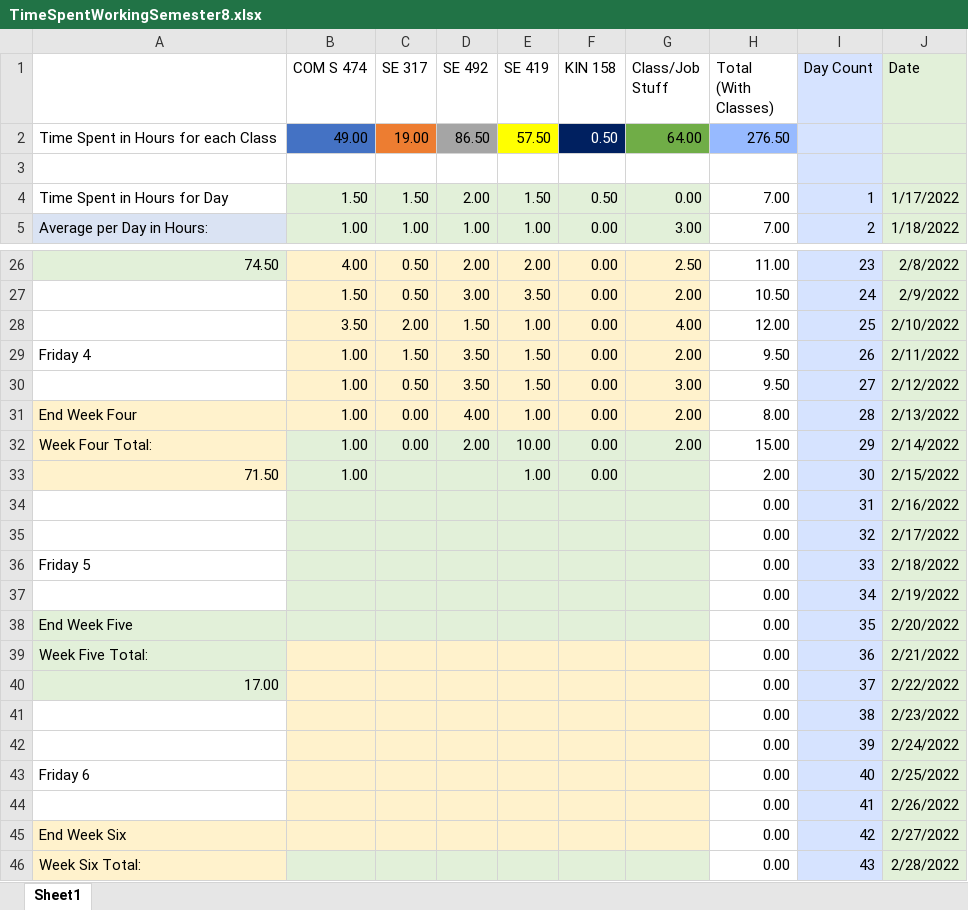
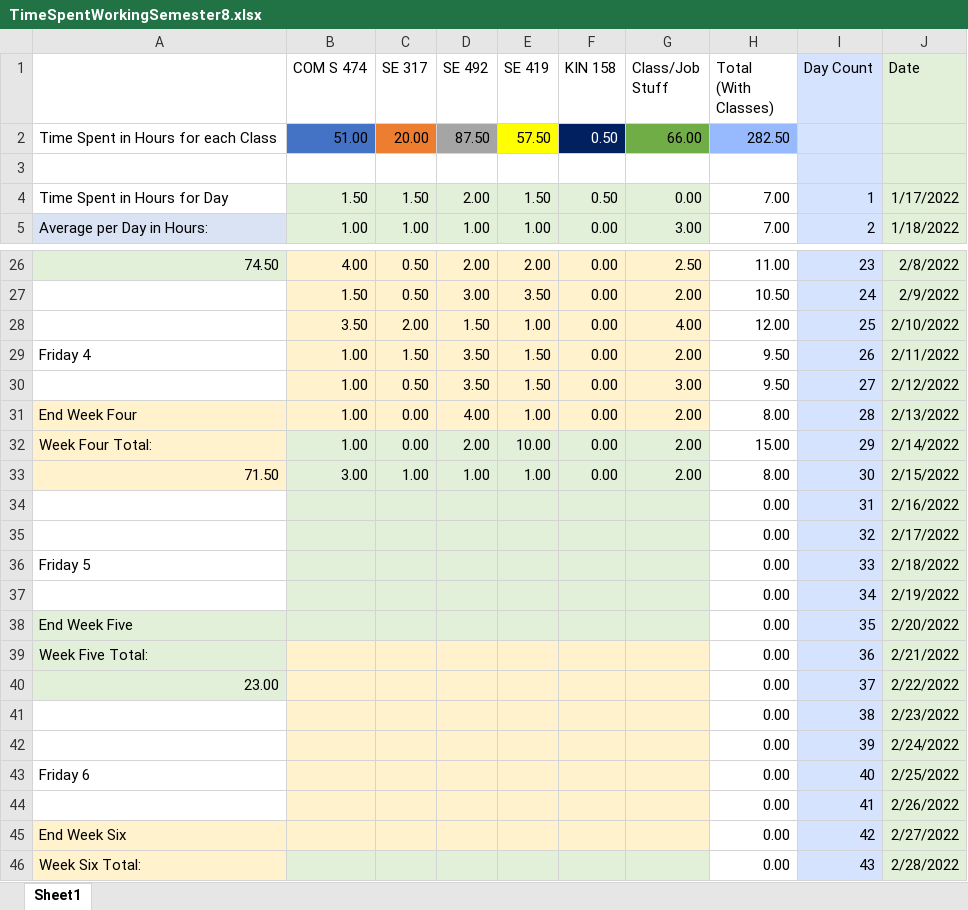
Before and after one commit to mghoskins/mghoskins-Data, an Excel workbook: CollegeSemesterWork/TimeSpentWorkingSemester8.xlsx, sheet Sheet1, drawn as a sheet; only a part is shown, gaps mark what is left out; values as stored, in another font and other column widths than the file's, no borders; charts and pictures and conditional formats not drawn; the diff names each change by its address in the sheet, - before the commit and + after, or states it on an @@ line.

Commit message:
[]

```diff
--- a/CollegeSemesterWork/TimeSpentWorkingSemester8.xlsx (sheet Sheet1)
+++ b/CollegeSemesterWork/TimeSpentWorkingSemester8.xlsx (sheet Sheet1)
-B2 (COM S 474): 49.00
+B2 (COM S 474): 51.00
-C2 (SE 317): 19.00
+C2 (SE 317): 20.00
-D2 (SE 492): 86.50
+D2 (SE 492): 87.50
-G2 (Class/Job Stuff): 64.00
+G2 (Class/Job Stuff): 66.00
-H2 (Total (With Classes)): 276.50
+H2 (Total (With Classes)): 282.50
-B33 (COM S 474): 1.00
+B33 (COM S 474): 3.00
-C33 (SE 317): (empty)
+C33 (SE 317): 1.00
-D33 (SE 492): (empty)
+D33 (SE 492): 1.00
-G33 (Class/Job Stuff): (empty)
+G33 (Class/Job Stuff): 2.00
-H33 (Total (With Classes)): 2.00
+H33 (Total (With Classes)): 8.00
-A40: 17.00
+A40: 23.00
```
Also changed, not shown: charts or pictures.
